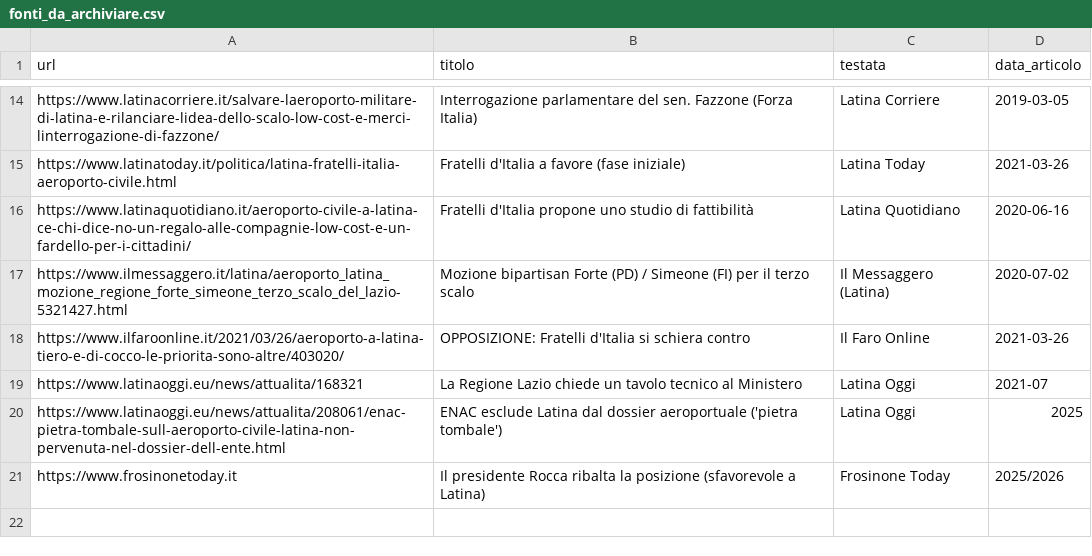
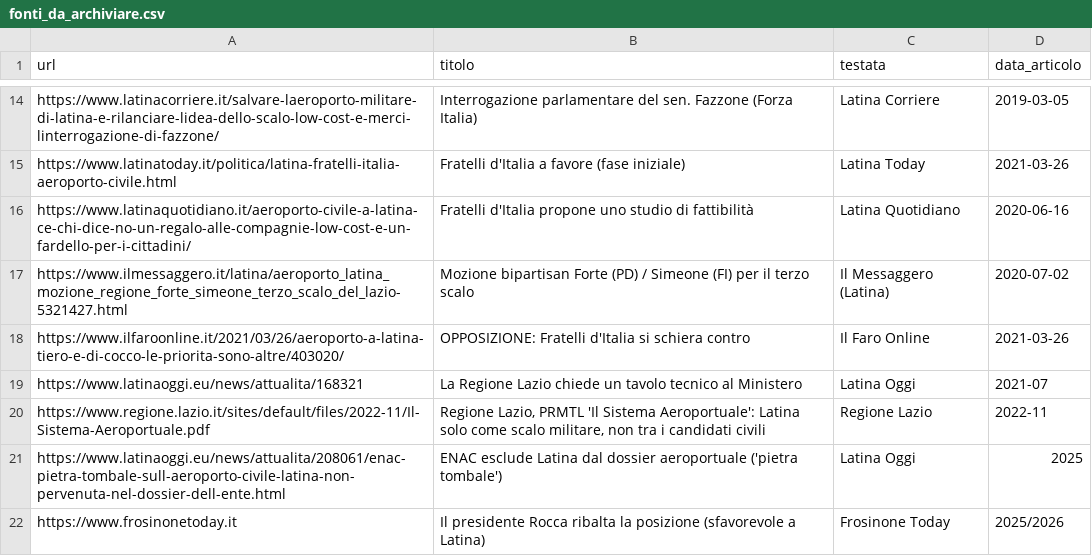
Before and after one commit to fpietrosanti/aeroportodilatina, a CSV file: data/fonti_da_archiviare.csv, drawn as a sheet; only a part is shown, gaps mark what is left out; the diff names each change by its address in the sheet, - before the commit and + after, or states it on an @@ line.

```diff
--- a/data/fonti_da_archiviare.csv
+++ b/data/fonti_da_archiviare.csv
+row 20: https://www.regione.lazio.it/sites/default/files/2022-11/Il-Sistema-Aeroportuale.pdf | Regione Lazio, PRMTL 'Il Sistema Aeroportuale': Latina solo come scalo militare, non tra i candidati civili | Regione Lazio | 2022-11
```
Also changed, not shown: data/cronistoria.csv, 6 other files.
